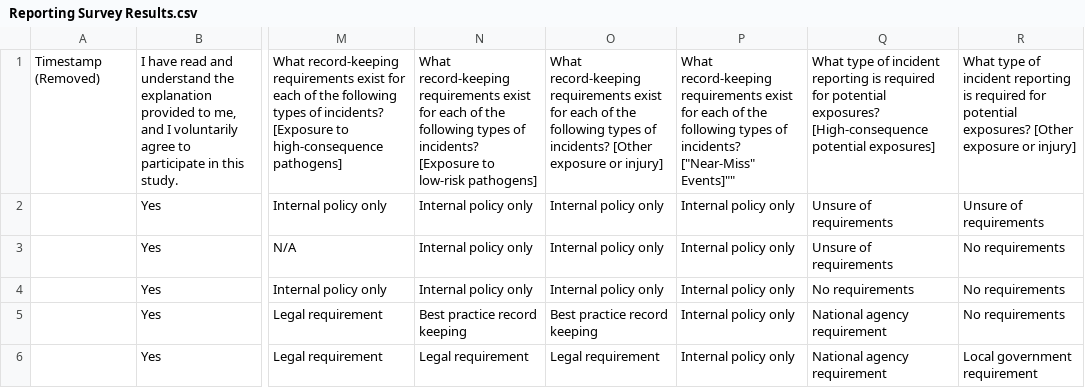
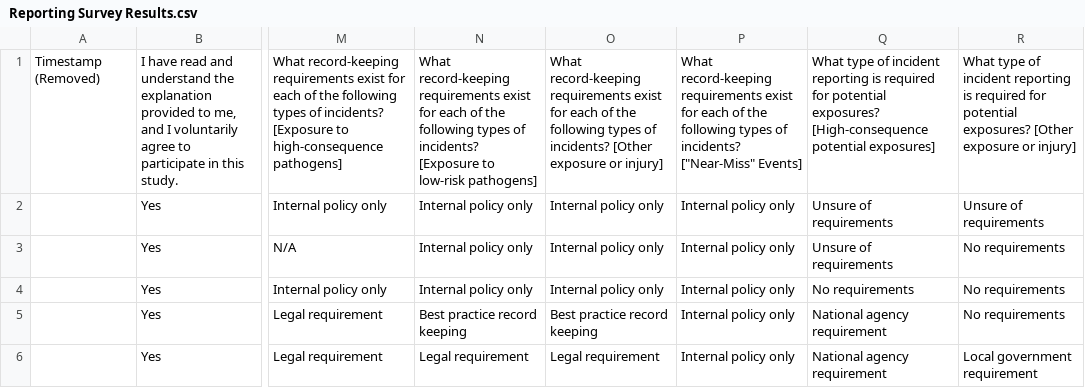
Before and after one commit to davidmanheim/Random-Stuff, a CSV file: Reporting Survey Results.csv, drawn as a sheet; only a part is shown, gaps mark what is left out; the diff names each change by its address in the sheet, - before the commit and + after, or states it on an @@ line.

Commit message:
Update Reporting Survey Results.csv
Try another fix

```diff
--- a/Reporting Survey Results.csv
+++ b/Reporting Survey Results.csv
-P1: …incidents? ["Near-Miss" Events]""
+P1: …incidents? ["Near-Miss" Events]
```
